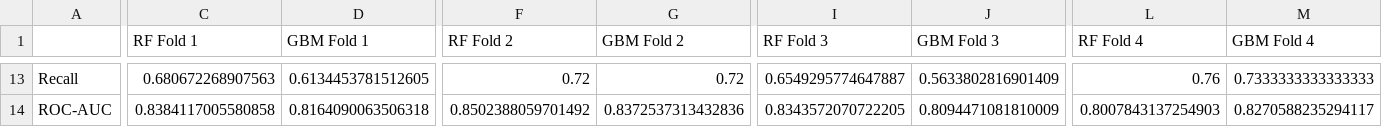
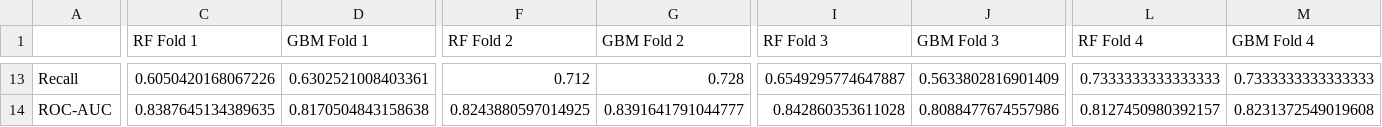
Before and after one commit to Bvlampe/MSc_thesis_PolSci, a CSV file: output_files/professional.csv, drawn as a sheet; only a part is shown, gaps mark what is left out; the diff covers the shown part only; the diff names each change by its address in the sheet, - before the commit and + after, or states it on an @@ line.

```diff
--- a/output_files/professional.csv
+++ b/output_files/professional.csv
-C13 (RF Fold 1): 0.680672268907563
+C13 (RF Fold 1): 0.6050420168067226
-D13 (GBM Fold 1): 0.6134453781512605
+D13 (GBM Fold 1): 0.6302521008403361
-F13 (RF Fold 2): 0.72
+F13 (RF Fold 2): 0.712
-G13 (GBM Fold 2): 0.72
+G13 (GBM Fold 2): 0.728
-L13 (RF Fold 4): 0.76
+L13 (RF Fold 4): 0.7333333333333333
-C14 (RF Fold 1): 0.8384117005580858
+C14 (RF Fold 1): 0.8387645134389635
-D14 (GBM Fold 1): 0.8164090063506318
+D14 (GBM Fold 1): 0.8170504843158638
-F14 (RF Fold 2): 0.8502388059701492
+F14 (RF Fold 2): 0.8243880597014925
-G14 (GBM Fold 2): 0.8372537313432836
+G14 (GBM Fold 2): 0.8391641791044777
-I14 (RF Fold 3): 0.8343572070722205
+I14 (RF Fold 3): 0.842860353611028
-J14 (GBM Fold 3): 0.8094471081810009
+J14 (GBM Fold 3): 0.8088477674557986
-L14 (RF Fold 4): 0.8007843137254903
+L14 (RF Fold 4): 0.8127450980392157
-M14 (GBM Fold 4): 0.8270588235294117
+M14 (GBM Fold 4): 0.8231372549019608
```
Also changed, not shown: 95 edited cells elsewhere in this file, output_files/academic.csv, output_files/all.csv, 3 other files.
